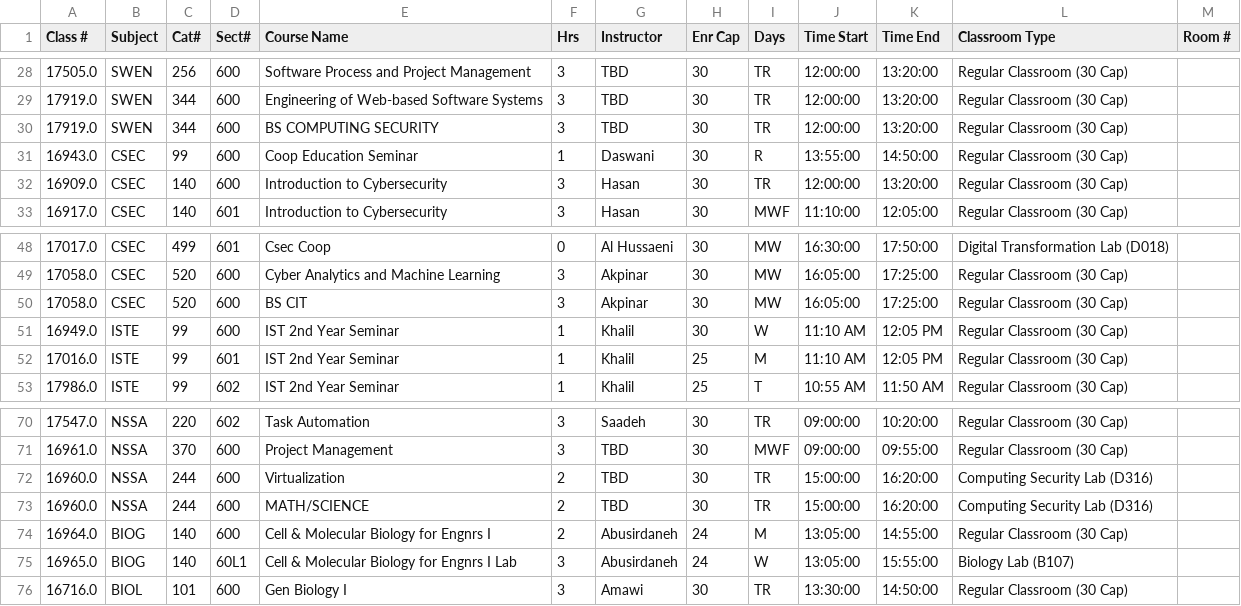
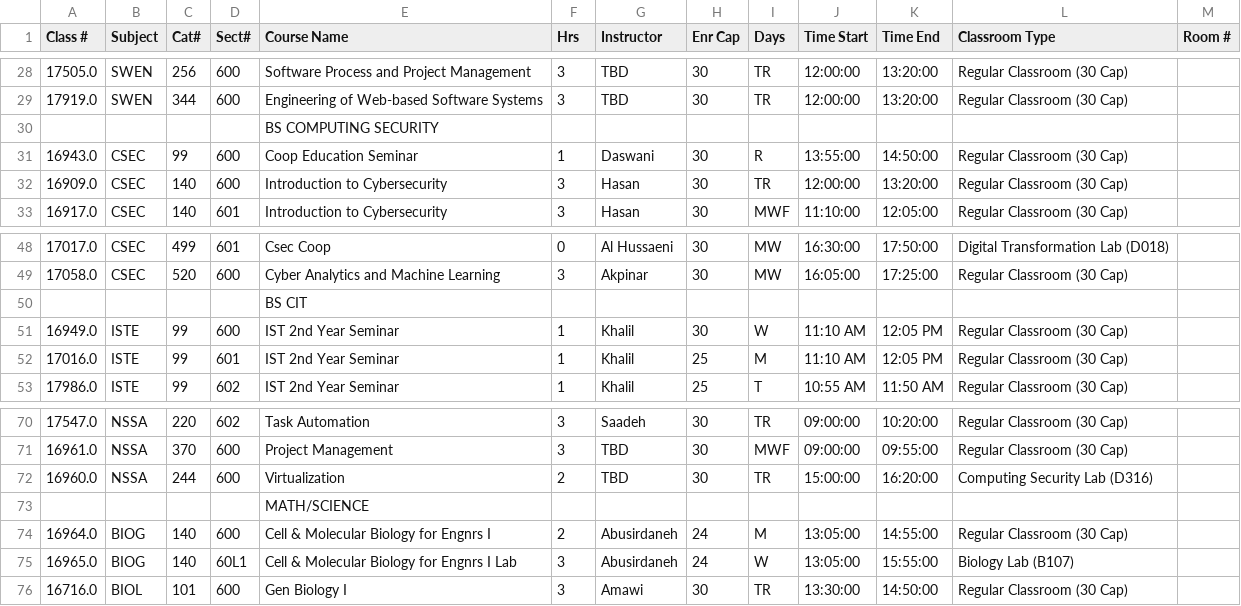
Before and after one commit to rit-d-scheduling-coop/course-scheduling, a CSV file: Fall_2023_Filtered_Corrected.csv (was Fall_2023_Filtered_Corrected_Updated_v2.csv), drawn as a sheet; only a part is shown, gaps mark what is left out; removed rows and columns are numbered as before the commit, all else as after; the diff names each change by its address in the sheet, - before the commit and + after, or states it on an @@ line.

```diff
--- a/Fall_2023_Filtered_Corrected_Updated_v2.csv
+++ b/Fall_2023_Filtered_Corrected.csv
-row 30: 17919.0 | SWEN | 344 | 600 | BS COMPUTING SECURITY | 3 | TBD | 30 | TR | 12:00:00 | 13:20:00 | Regular Classroom (30 Cap)
+row 30:  |  |  |  | BS COMPUTING SECURITY
-row 50: 17058.0 | CSEC | 520 | 600 | BS CIT | 3 | Akpinar | 30 | MW | 16:05:00 | 17:25:00 | Regular Classroom (30 Cap)
+row 50:  |  |  |  | BS CIT
-row 73: 16960.0 | NSSA | 244 | 600 | MATH/SCIENCE | 2 | TBD | 30 | TR | 15:00:00 | 16:20:00 | Computing Security Lab (D316)
+row 73:  |  |  |  | MATH/SCIENCE
```
Also changed, not shown: 5 other files.
